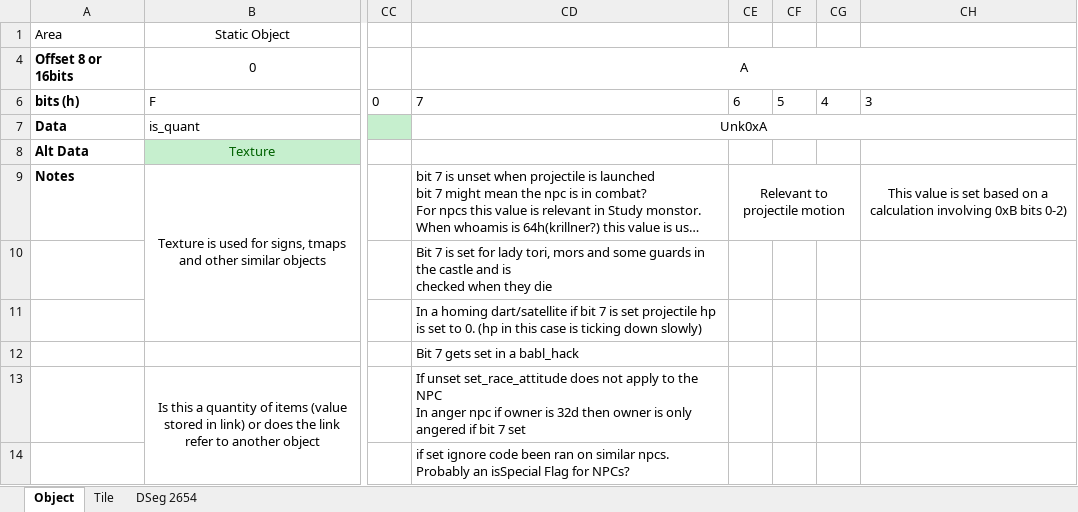
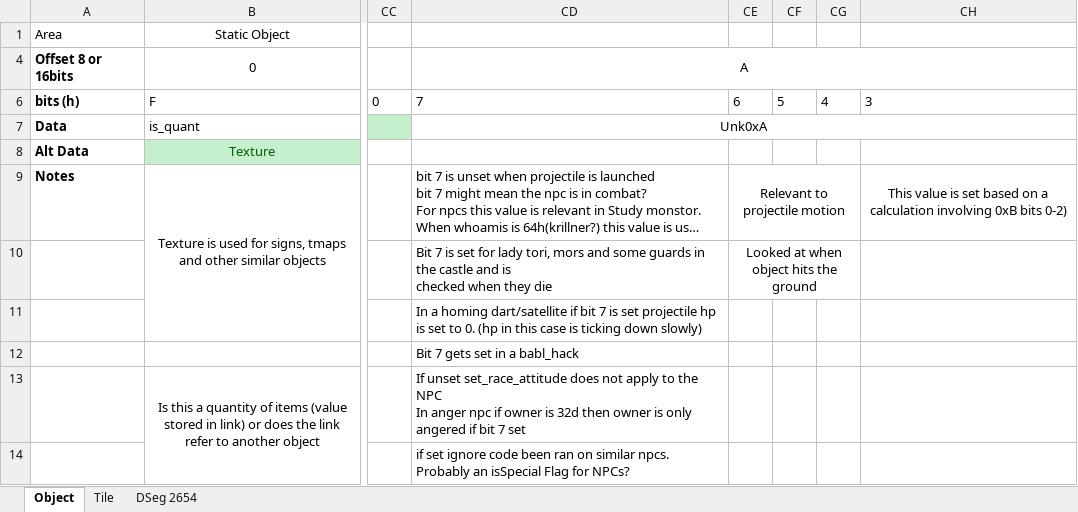
Before and after one commit to hankmorgan/UWReverseEngineering, an Excel workbook: File Research/Game Object Research File.xlsx, sheet Object, drawn as a sheet; only a part is shown, gaps mark what is left out; long unchanged cells end in …; values as stored, in another font and other column widths than the file's, no borders; the diff names each change by its address in the sheet, - before the commit and + after, or states it on an @@ line.

```diff
--- a/File Research/Game Object Research File.xlsx (sheet Object)
+++ b/File Research/Game Object Research File.xlsx (sheet Object)
-CE10: (empty)
+CE10: Looked at when object hits the ground
+CE10:CG10 merged
```
Also changed, not shown: File Research/CommonObjDat UW2.xlsx, 7 other files.
